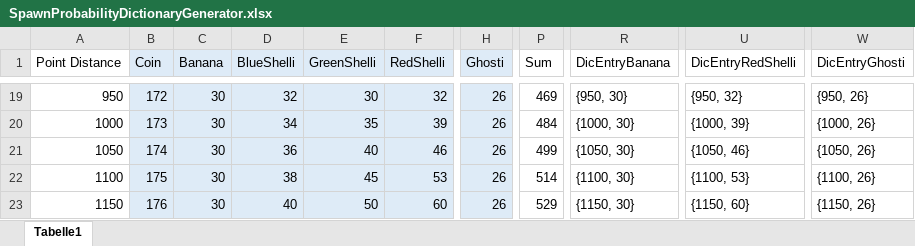
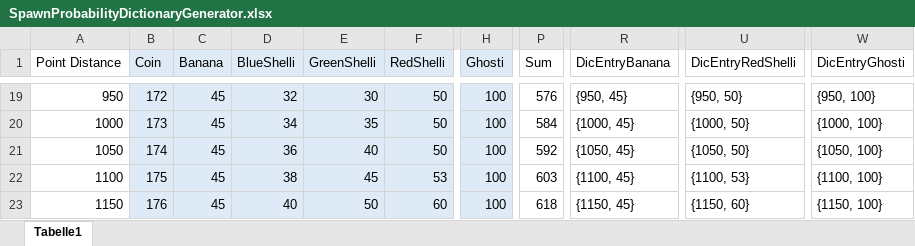
Before and after one commit to DariusRDev/ItemRumbleMelodyManiaMod, an Excel workbook: SpawnProbabilityDictionaryGenerator.xlsx, sheet Tabelle1, drawn as a sheet; only a part is shown, gaps mark what is left out; values as stored, in another font and other column widths than the file's, no borders; the diff covers the shown part only; the diff names each change by its address in the sheet, - before the commit and + after, or states it on an @@ line.

```diff
--- a/SpawnProbabilityDictionaryGenerator.xlsx (sheet Tabelle1)
+++ b/SpawnProbabilityDictionaryGenerator.xlsx (sheet Tabelle1)
-C19:C23 (Banana): 30
+C19:C23 (Banana): 45
-F19 (RedShelli): 32
+F19 (RedShelli): 50
-H19:H23 (Ghosti): 26
+H19:H23 (Ghosti): 100
-P19 (Sum): 469
+P19 (Sum): 576
-R19 (DicEntryBanana): {950, 30}
+R19 (DicEntryBanana): {950, 45}
-U19 (DicEntryRedShelli): {950, 32}
+U19 (DicEntryRedShelli): {950, 50}
-W19 (DicEntryGhosti): {950, 26}
+W19 (DicEntryGhosti): {950, 100}
-F20 (RedShelli): 39
+F20 (RedShelli): 50
-P20 (Sum): 484
+P20 (Sum): 584
-R20 (DicEntryBanana): {1000, 30}
+R20 (DicEntryBanana): {1000, 45}
-U20 (DicEntryRedShelli): {1000, 39}
+U20 (DicEntryRedShelli): {1000, 50}
-W20 (DicEntryGhosti): {1000, 26}
+W20 (DicEntryGhosti): {1000, 100}
-F21 (RedShelli): 46
+F21 (RedShelli): 50
-P21 (Sum): 499
+P21 (Sum): 592
-R21 (DicEntryBanana): {1050, 30}
+R21 (DicEntryBanana): {1050, 45}
-U21 (DicEntryRedShelli): {1050, 46}
+U21 (DicEntryRedShelli): {1050, 50}
-W21 (DicEntryGhosti): {1050, 26}
+W21 (DicEntryGhosti): {1050, 100}
-P22 (Sum): 514
+P22 (Sum): 603
-R22 (DicEntryBanana): {1100, 30}
+R22 (DicEntryBanana): {1100, 45}
-W22 (DicEntryGhosti): {1100, 26}
+W22 (DicEntryGhosti): {1100, 100}
-P23 (Sum): 529
+P23 (Sum): 618
-R23 (DicEntryBanana): {1150, 30}
+R23 (DicEntryBanana): {1150, 45}
-W23 (DicEntryGhosti): {1150, 26}
+W23 (DicEntryGhosti): {1150, 100}
```
Also changed, not shown: 161 edited cells elsewhere in this sheet, 2 other files.
